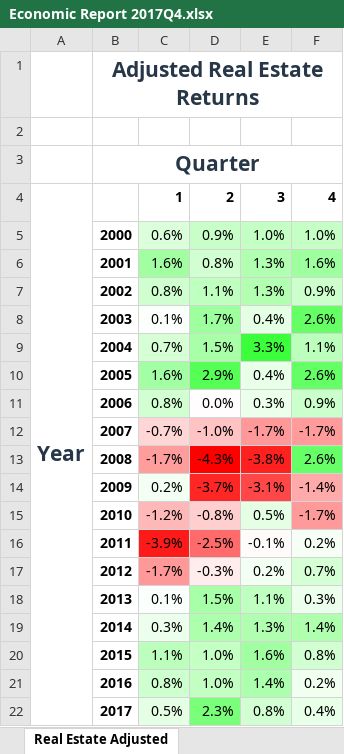
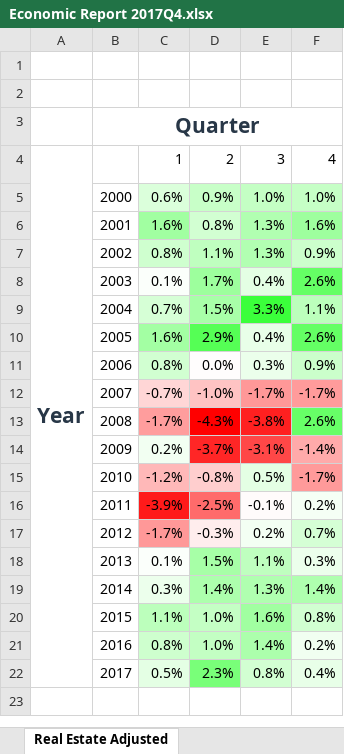
Before and after one commit to FinanceAndPython/FinanceAndPython.com, an Excel workbook: Excel Report Automation/Workbooks/Economic Report 2017Q4.xlsx, sheet Real Estate Adjusted, drawn as a sheet; values as stored, in another font and other column widths than the file's, no borders; charts and pictures not drawn; the diff names each change by its address in the sheet, - before the commit and + after, or states it on an @@ line.

```diff
--- a/Excel Report Automation/Workbooks/Economic Report 2017Q4.xlsx (sheet Real Estate Adjusted)
+++ b/Excel Report Automation/Workbooks/Economic Report 2017Q4.xlsx (sheet Real Estate Adjusted)
-B1: Adjusted Real Estate Returns
+B1: (empty)
-B1:F1 merged
-C4:F4 bold: on
+C4:F4 bold: off
-B5:B22 bold: on
+B5:B22 bold: off
```
Also changed, not shown: sheet Real Estate Nominal, sheet Yield Curve, charts or pictures, Excel Report Automation/Workbooks/Economic Report 2018Q2.xlsx, Excel Report Automation/Workbooks/Economic Report 2019Q1.xlsx, 23 other files.
